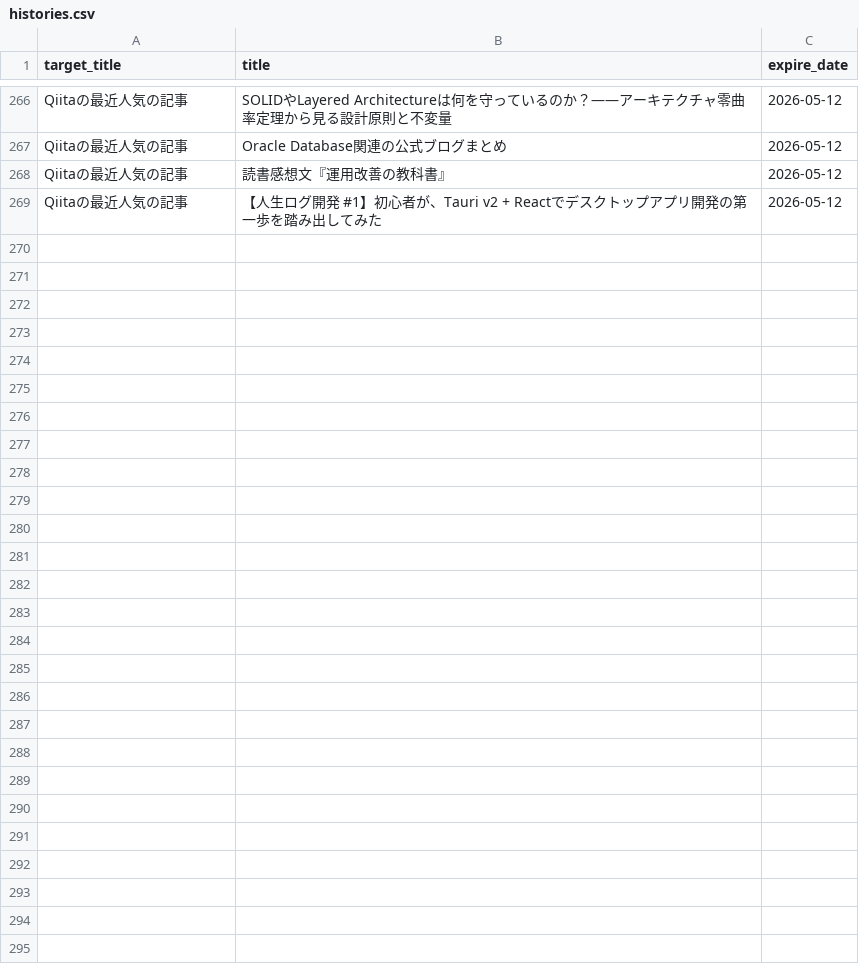
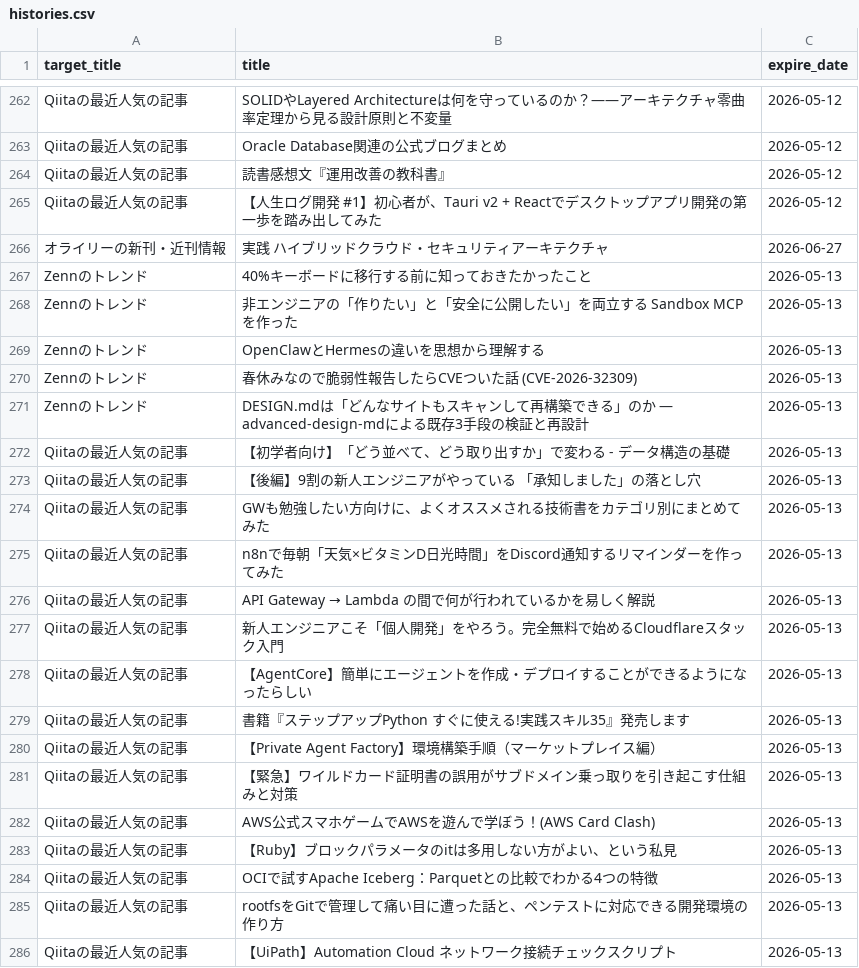
Before and after one commit to grazie-a-k-a-keita/rss-reader, a CSV file: src/data/histories.csv, drawn as a sheet; only a part is shown, gaps mark what is left out; the diff covers the shown part only; the diff names each change by its address in the sheet, - before the commit and + after, or states it on an @@ line.

```diff
--- a/src/data/histories.csv
+++ b/src/data/histories.csv
+row 266: オライリーの新刊・近刊情報 | 実践 ハイブリッドクラウド・セキュリティアーキテクチャ | 2026-06-27
+row 267: Zennのトレンド | 40%キーボードに移行する前に知っておきたかったこと | 2026-05-13
+row 268: Zennのトレンド | 非エンジニアの「作りたい」と「安全に公開したい」を両立する Sandbox MCP を作った | 2026-05-13
+row 269: Zennのトレンド | OpenClawとHermesの違いを思想から理解する | 2026-05-13
+row 270: Zennのトレンド | 春休みなので脆弱性報告したらCVEついた話 (CVE-2026-32309) | 2026-05-13
+row 271: Zennのトレンド | DESIGN.mdは「どんなサイトもスキャンして再構築できる」のか — advanced-design-mdによる既存3手段の検証と再設計 | 2026-05-13
+row 272: Qiitaの最近人気の記事 | 【初学者向け】「どう並べて、どう取り出すか」で変わる - データ構造の基礎 | 2026-05-13
+row 273: Qiitaの最近人気の記事 | 【後編】9割の新人エンジニアがやっている 「承知しました」の落とし穴 | 2026-05-13
+row 274: Qiitaの最近人気の記事 | GWも勉強したい方向けに、よくオススメされる技術書をカテゴリ別にまとめてみた | 2026-05-13
+row 275: Qiitaの最近人気の記事 | n8nで毎朝「天気×ビタミンD日光時間」をDiscord通知するリマインダーを作ってみた | 2026-05-13
+row 276: Qiitaの最近人気の記事 | API Gateway → Lambda の間で何が行われているかを易しく解説 | 2026-05-13
+row 277: Qiitaの最近人気の記事 | 新人エンジニアこそ「個人開発」をやろう。完全無料で始めるCloudflareスタック入門 | 2026-05-13
+row 278: Qiitaの最近人気の記事 | 【AgentCore】簡単にエージェントを作成・デプロイすることができるようになったらしい | 2026-05-13
+row 279: Qiitaの最近人気の記事 | 書籍『ステップアップPython すぐに使える!実践スキル35』発売します | 2026-05-13
+row 280: Qiitaの最近人気の記事 | 【Private Agent Factory】環境構築手順（マーケットプレイス編） | 2026-05-13
+row 281: Qiitaの最近人気の記事 | 【緊急】ワイルドカード証明書の誤用がサブドメイン乗っ取りを引き起こす仕組みと対策 | 2026-05-13
+row 282: Qiitaの最近人気の記事 | AWS公式スマホゲームでAWSを遊んで学ぼう！(AWS Card Clash) | 2026-05-13
+row 283: Qiitaの最近人気の記事 | 【Ruby】ブロックパラメータのitは多用しない方がよい、という私見 | 2026-05-13
+row 284: Qiitaの最近人気の記事 | OCIで試すApache Iceberg：Parquetとの比較でわかる4つの特徴 | 2026-05-13
+row 285: Qiitaの最近人気の記事 | rootfsをGitで管理して痛い目に遭った話と、ペンテストに対応できる開発環境の作り方 | 2026-05-13
+row 286: Qiitaの最近人気の記事 | 【UiPath】Automation Cloud ネットワーク接続チェックスクリプト | 2026-05-13
```
Also changed, not shown: 4 removed rows elsewhere in this file.
